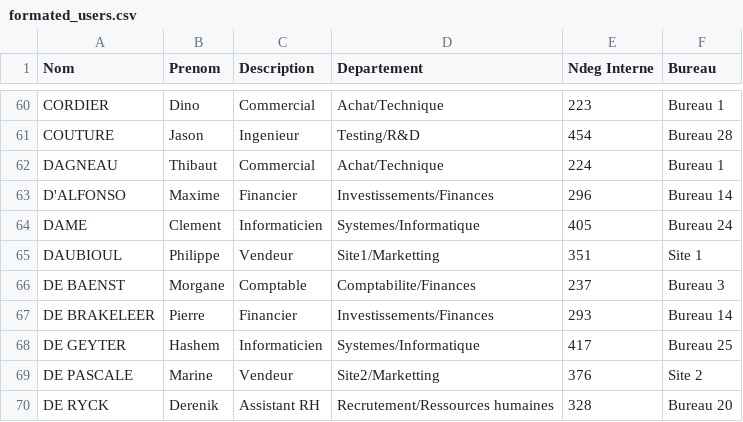
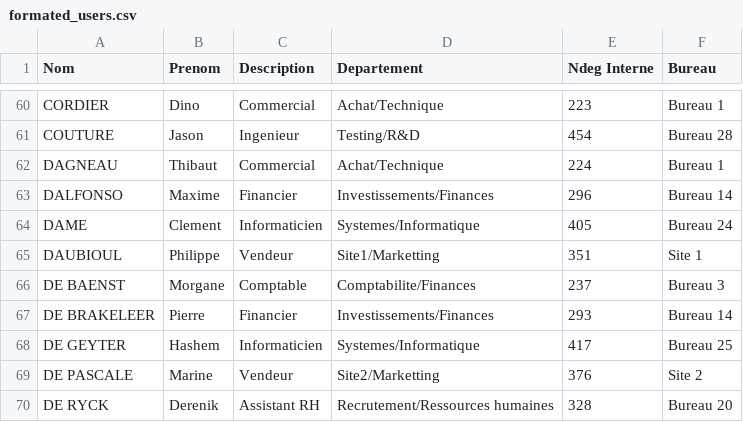
Before and after one commit to AntoFlor/ScriptWinserv, a CSV file: formated_users.csv, drawn as a sheet; only a part is shown, gaps mark what is left out.

Commit message:
Removed '

```diff
--- a/formated_users.csv
+++ b/formated_users.csv
@@ -62,3 +62,3 @@ COUTURE;Jason;Ingenieur;Testing/R&D;454;Bureau 28
 DAGNEAU;Thibaut;Commercial;Achat/Technique;224;Bureau 1
-D'ALFONSO;Maxime;Financier;Investissements/Finances;296;Bureau 14
+DALFONSO;Maxime;Financier;Investissements/Finances;296;Bureau 14
 DAME;Clement;Informaticien;Systemes/Informatique;405;Bureau 24
```
